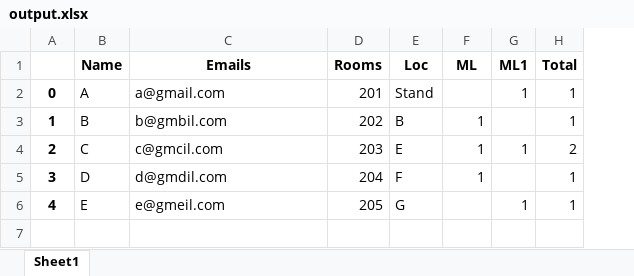
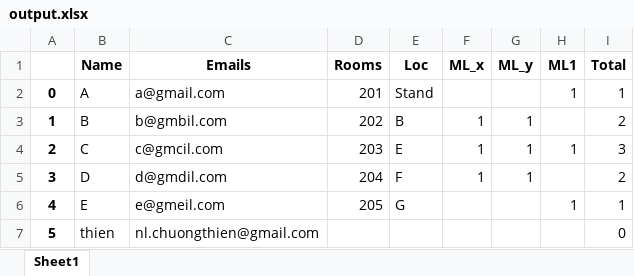
Before and after one commit to NUS-Anonymous/UTRAPP, an Excel workbook: output.xlsx, sheet Sheet1, drawn as a sheet; values as stored, in another font and other column widths than the file's, no borders; addresses are those after the commit; the diff names each change by its address in the sheet, - before the commit and + after, or states it on an @@ line.

```diff
--- a/output.xlsx (sheet Sheet1)
+++ b/output.xlsx (sheet Sheet1)
+column G (ML_y), rows 3-5: all 1
-F1: ML
+F1: ML_x
-I3 (Total): 1
+I3 (Total): 2
-I4 (Total): 2
+I4 (Total): 3
-I5 (Total): 1
+I5 (Total): 2
+row 7: 5 | thien | nl.chuongthien@gmail.com |  |  |  |  |  | 0
```
Also changed, not shown: UTR.xlsx, 2 other files.
